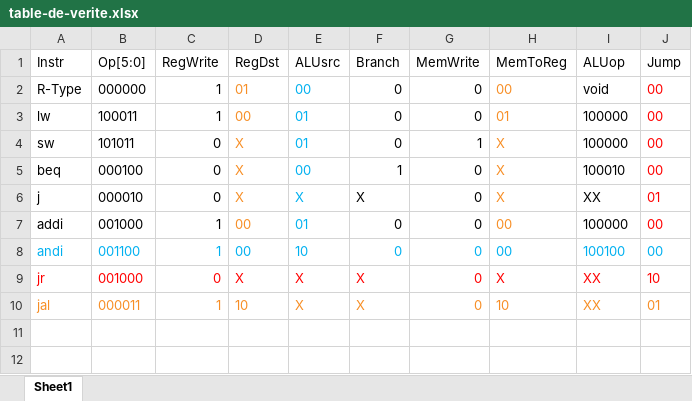
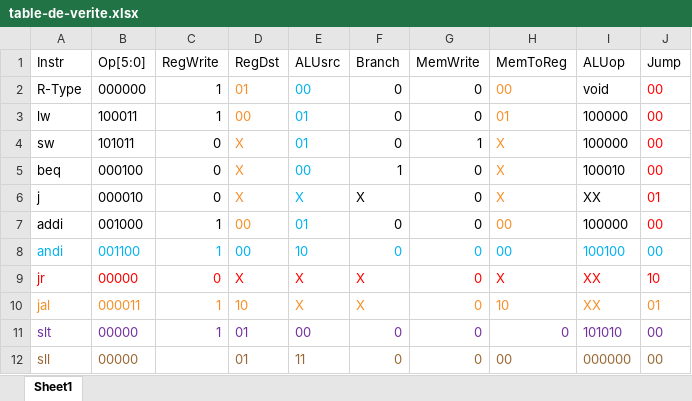
Before and after one commit to demasri/IFT1227---ProcessorMIPS, an Excel workbook: table-de-verite.xlsx, sheet Sheet1, drawn as a sheet; values as stored, in another font and other column widths than the file's, no borders; the diff names each change by its address in the sheet, - before the commit and + after, or states it on an @@ line.

Commit message:
ajout des data paths de slt et sll, ajout des codes du CU dans la table de verite

```diff
--- a/table-de-verite.xlsx (sheet Sheet1)
+++ b/table-de-verite.xlsx (sheet Sheet1)
-B9 (Op[5:0]): 001000
+B9 (Op[5:0]): 00000
+row 11: slt | 00000 | 1 | 01 | 00 | 0 | 0 | 0 | 101010 | 00
+row 12: sll | 00000 |  | 01 | 11 | 0 | 0 | 00 | 000000 | 00
```
Also changed, not shown: 2 other files.
